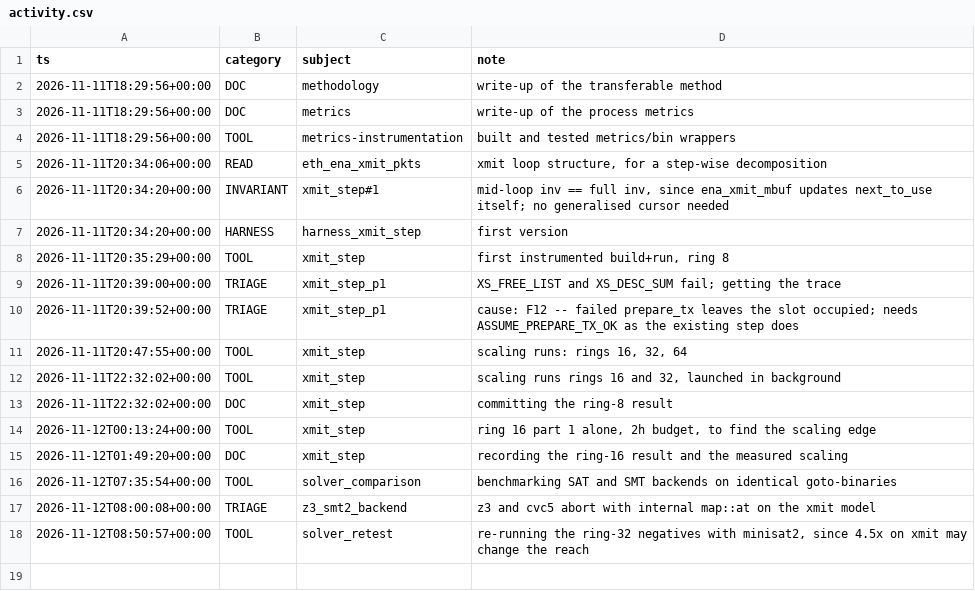
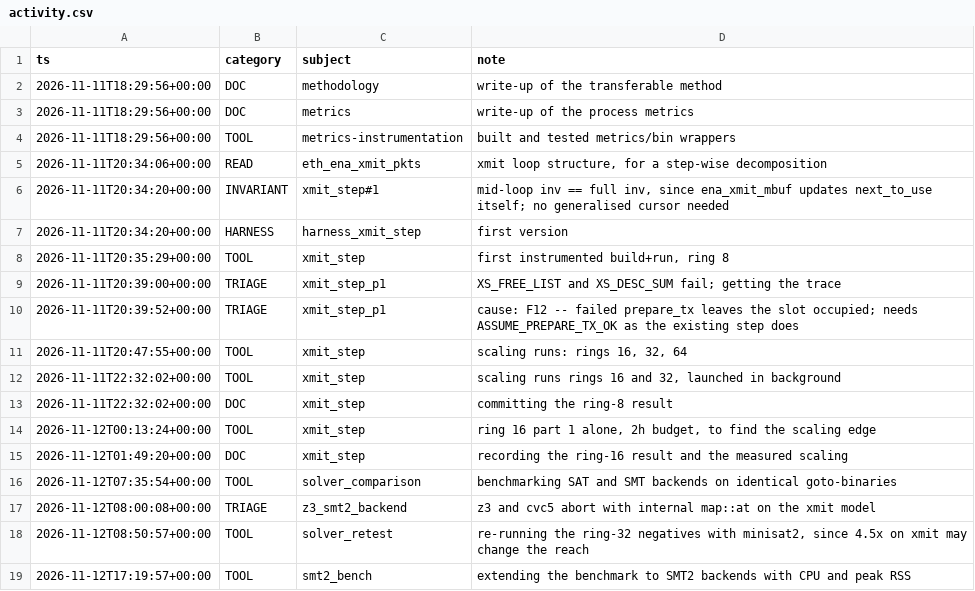
Before and after one commit to tautschnig/cbmc, a CSV file: integration/linux/scan/amzn-drivers/proof/metrics/activity.csv, drawn as a sheet.

```diff
--- a/integration/linux/scan/amzn-drivers/proof/metrics/activity.csv
+++ b/integration/linux/scan/amzn-drivers/proof/metrics/activity.csv
@@ -18 +18,2 @@ ts,category,subject,note
 2026-11-12T08:50:57+00:00,TOOL,solver_retest,"re-running the ring-32 negatives with minisat2, since 4.5x on xmit may change the reach"
+2026-11-12T17:19:57+00:00,TOOL,smt2_bench,"extending the benchmark to SMT2 backends with CPU and peak RSS"
```
Also changed, not shown: integration/linux/scan/amzn-drivers/proof/metrics/solver-bench.csv, 3 other files.
